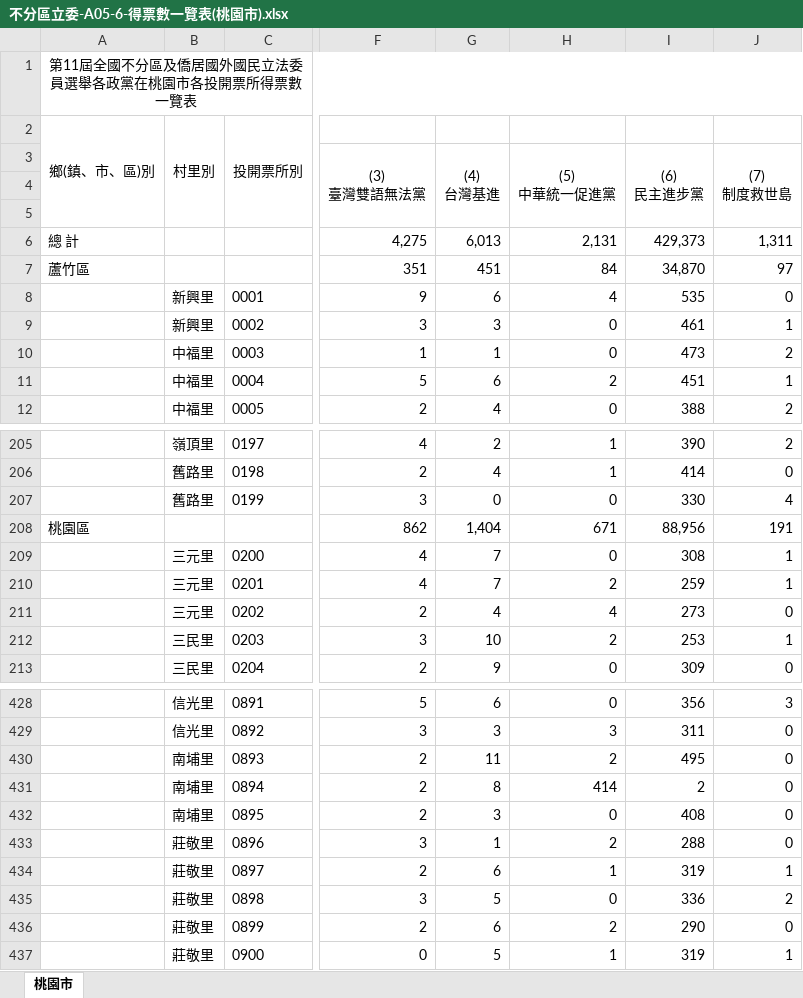
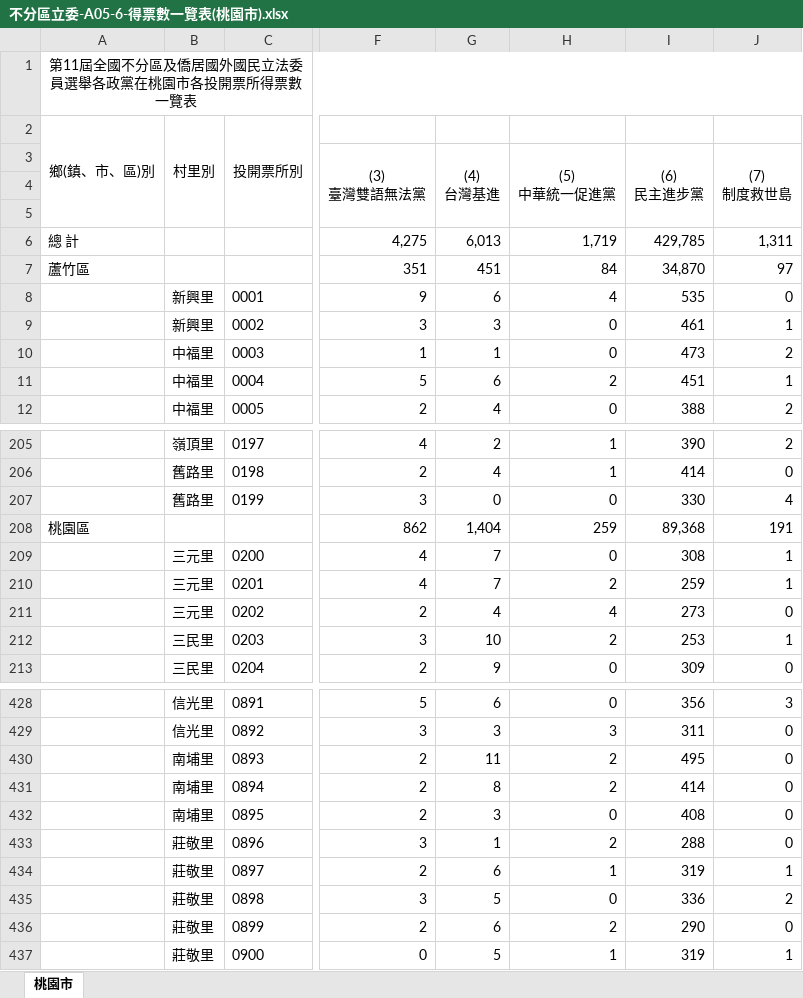
Before and after one commit to kiang/vote2024, an Excel workbook: raw/result/全國投開票所一覽表/不分區立委/不分區立委-A05-6-得票數一覽表(桃園市).xlsx, sheet 桃園市, drawn as a sheet; only a part is shown, gaps mark what is left out; values as stored, in another font and other column widths than the file's, no borders; the diff names each change by its address in the sheet, - before the commit and + after, or states it on an @@ line.

```diff
--- a/raw/result/全國投開票所一覽表/不分區立委/不分區立委-A05-6-得票數一覽表(桃園市).xlsx (sheet 桃園市)
+++ b/raw/result/全國投開票所一覽表/不分區立委/不分區立委-A05-6-得票數一覽表(桃園市).xlsx (sheet 桃園市)
-H6 ((5) 中華統一促進黨): 2,131
+H6 ((5) 中華統一促進黨): 1,719
-I6 ((6) 民主進步黨): 429,373
+I6 ((6) 民主進步黨): 429,785
-H208 ((5) 中華統一促進黨): 671
+H208 ((5) 中華統一促進黨): 259
-I208 ((6) 民主進步黨): 88,956
+I208 ((6) 民主進步黨): 89,368
-H431 ((5) 中華統一促進黨): 414
+H431 ((5) 中華統一促進黨): 2
-I431 ((6) 民主進步黨): 2
+I431 ((6) 民主進步黨): 414
```
Also changed, not shown: raw/result/全國投開票所一覽表/不分區立委/不分區立委-A05-6-得票數一覽表(苗栗縣).xlsx, raw/result/全國投開票所一覽表/區域立委/區域立委-A05-2-得票數一覽表(苗栗縣).xlsx, 1 other file.
